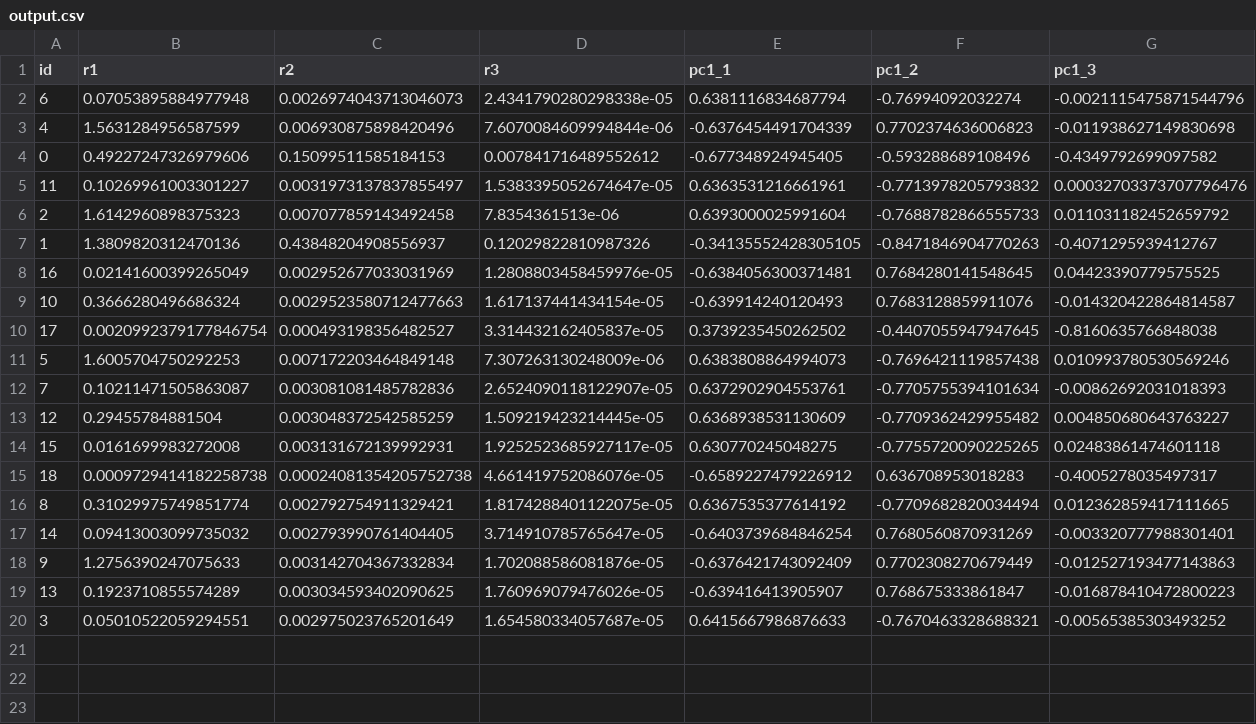
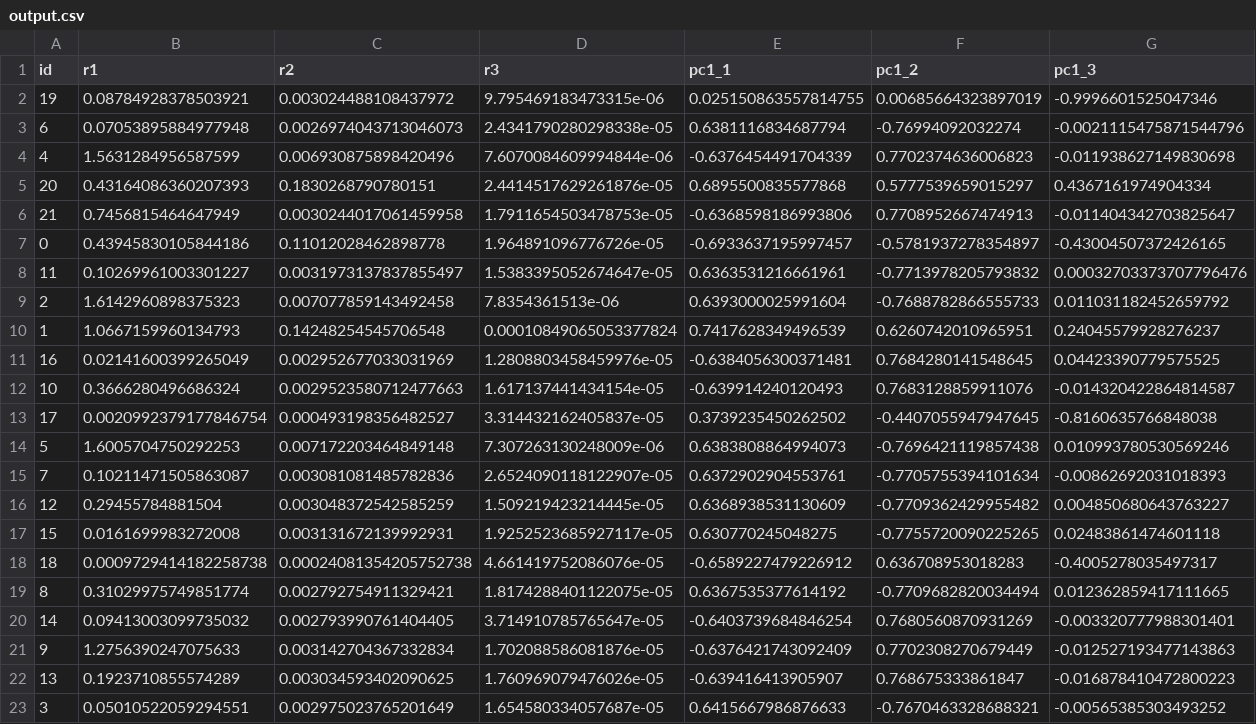
Before and after one commit to yuyaa199908/cloud2mesh_tool, a CSV file: src/python/output.csv, drawn as a sheet; only a part is shown; addresses are those after the commit; rows hold the shown columns only; the diff covers the shown part only; the diff names each change by its address in the sheet, - before the commit and + after, or states it on an @@ line.

```diff
--- a/src/python/output.csv
+++ b/src/python/output.csv
+row 2: 19 | 0.08784928378503921 | 0.003024488108437972 | 9.795469183473315e-06 | 0.025150863557814755 | 0.00685664323897019 | -0.9996601525047346
+row 5: 20 | 0.43164086360207393 | 0.1830268790780151 | 2.4414517629261876e-05 | 0.6895500835577868 | 0.5777539659015297 | 0.4367161974904334
+row 6: 21 | 0.7456815464647949 | 0.0030244017061459958 | 1.7911654503478753e-05 | -0.6368598186993806 | 0.7708952667474913 | -0.011404342703825647
-B7 (r1): 0.49227247326979606
+B7 (r1): 0.43945830105844186
-C7 (r2): 0.15099511585184153
+C7 (r2): 0.11012028462898778
-D7 (r3): 0.007841716489552612
+D7 (r3): 1.964891096776726e-05
-E7 (pc1_1): -0.677348924945405
+E7 (pc1_1): -0.6933637195997457
-F7 (pc1_2): -0.593288689108496
+F7 (pc1_2): -0.5781937278354897
-G7 (pc1_3): -0.4349792699097582
+G7 (pc1_3): -0.43004507372426165
-B10 (r1): 1.3809820312470136
+B10 (r1): 1.0667159960134793
-C10 (r2): 0.43848204908556937
+C10 (r2): 0.14248254545706548
-D10 (r3): 0.12029822810987326
+D10 (r3): 0.00010849065053377824
-E10 (pc1_1): -0.34135552428305105
+E10 (pc1_1): 0.7417628349496539
-F10 (pc1_2): -0.8471846904770263
+F10 (pc1_2): 0.6260742010965951
-G10 (pc1_3): -0.4071295939412767
+G10 (pc1_3): 0.24045579928276237
```
Also changed, not shown: 12 edited cells elsewhere in this file, 21 other files.
